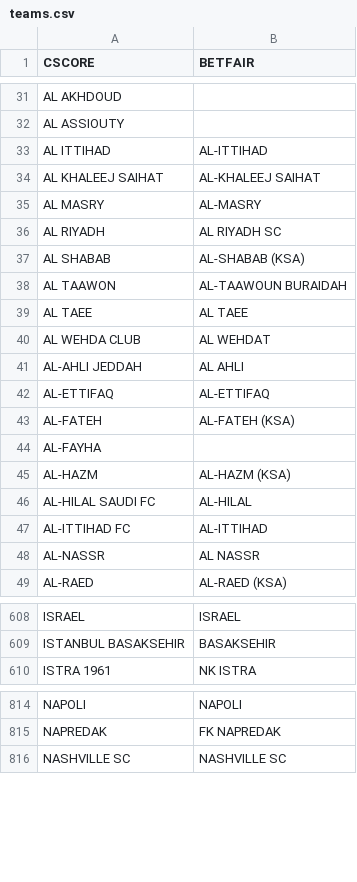
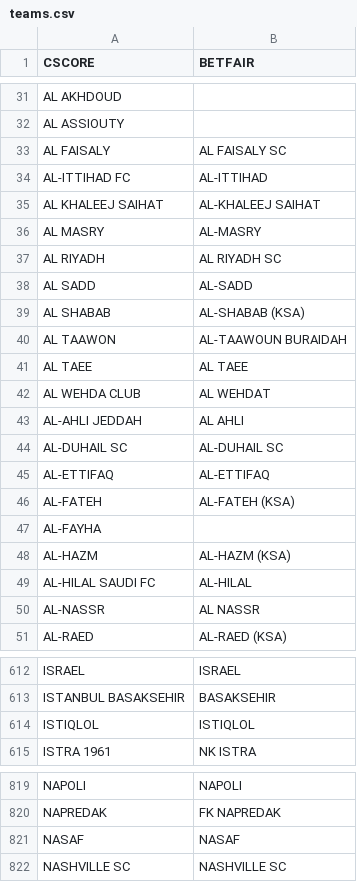
Before and after one commit to altitdb/cscore, a CSV file: datafiles/teams.csv, drawn as a sheet; only a part is shown, gaps mark what is left out; the diff covers the shown part only.

```diff
--- a/datafiles/teams.csv
+++ b/datafiles/teams.csv
@@ -32,3 +32,4 @@ AL AKHDOUD,
 AL ASSIOUTY,
-AL ITTIHAD,AL-ITTIHAD
+AL FAISALY,AL FAISALY SC
+AL-ITTIHAD FC,AL-ITTIHAD
 AL KHALEEJ SAIHAT,AL-KHALEEJ SAIHAT
@@ -36,2 +37,3 @@ AL MASRY,AL-MASRY
 AL RIYADH,AL RIYADH SC
+AL SADD,AL-SADD
 AL SHABAB,AL-SHABAB (KSA)
@@ -41,2 +43,3 @@ AL WEHDA CLUB,AL WEHDAT
 AL-AHLI JEDDAH,AL AHLI
+AL-DUHAIL SC,AL-DUHAIL SC
 AL-ETTIFAQ,AL-ETTIFAQ
@@ -46,3 +49,2 @@ AL-HAZM,AL-HAZM (KSA)
 AL-HILAL SAUDI FC,AL-HILAL
-AL-ITTIHAD FC,AL-ITTIHAD
 AL-NASSR,AL NASSR
@@ -609,2 +613,3 @@ ISRAEL,ISRAEL
 ISTANBUL BASAKSEHIR,BASAKSEHIR
+ISTIQLOL,ISTIQLOL
 ISTRA 1961,NK ISTRA
@@ -815,2 +820,3 @@ NAPOLI,NAPOLI
 NAPREDAK,FK NAPREDAK
+NASAF,NASAF
 NASHVILLE SC,NASHVILLE SC
```
Also changed, not shown: 7 added rows, 1 moved row and 3 edited cells elsewhere in this file, datafiles/cscore.com.br-20231125.csv, datafiles/cscore.com.br-20231126.csv, 6 other files.
